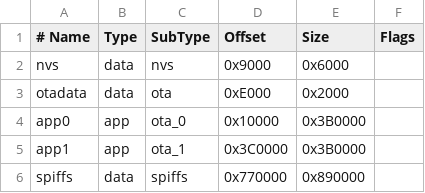
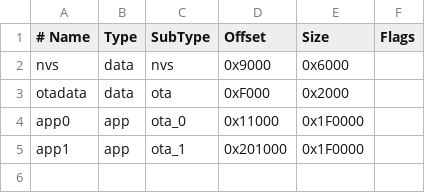
Before and after one commit to SxLiuYu/esp32-watch, a CSV file: partitions.csv, drawn as a sheet; the diff names each change by its address in the sheet, - before the commit and + after, or states it on an @@ line.

Commit message:
fix: partitions.csv (4MB fit) + sdkconfig (SPIRAM ren+url)

```diff
--- a/partitions.csv
+++ b/partitions.csv
-D3 (Offset): 0xE000
+D3 (Offset): 0xF000
-D4 (Offset): 0x10000
+D4 (Offset): 0x11000
-E4:E5 (Size): 0x3B0000
+E4:E5 (Size): 0x1F0000
-D5 (Offset): 0x3C0000
+D5 (Offset): 0x201000
-row 6: spiffs | data | spiffs | 0x770000 | 0x890000
```
Also changed, not shown: 1 other file.
